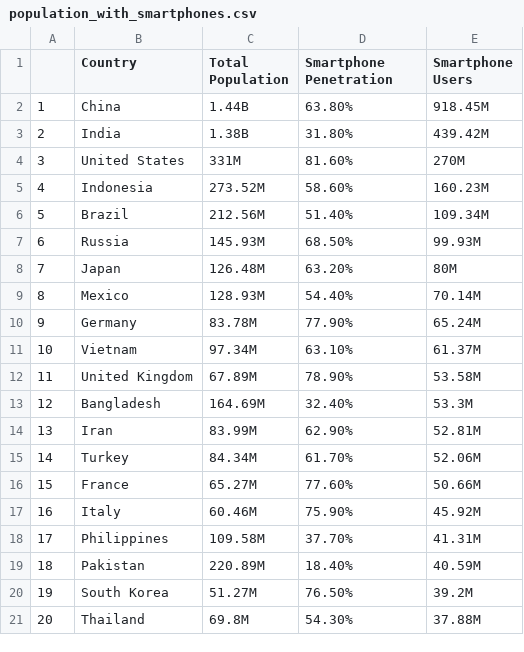
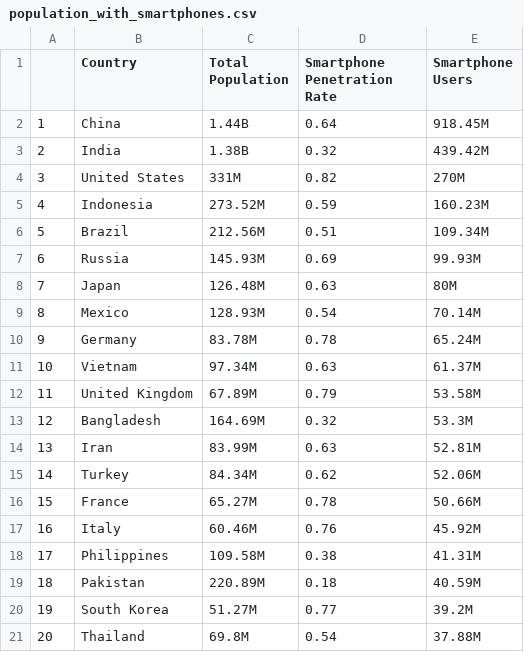
Before and after one commit to shurtadocano/public_development_data, a CSV file: population_with_smartphones.csv, drawn as a sheet.

Commit message:
Update population_with_smartphones.csv

```diff
--- a/population_with_smartphones.csv
+++ b/population_with_smartphones.csv
@@ -1,21 +1,21 @@
-,Country,Total Population,Smartphone Penetration,Smartphone Users
-1,China,1.44B,63.80%,918.45M
-2,India,1.38B,31.80%,439.42M
-3,United States,331M,81.60%,270M
-4,Indonesia,273.52M,58.60%,160.23M
-5,Brazil,212.56M,51.40%,109.34M
-6,Russia,145.93M,68.50%,99.93M
-7,Japan,126.48M,63.20%,80M
-8,Mexico,128.93M,54.40%,70.14M
-9,Germany,83.78M,77.90%,65.24M
-10,Vietnam,97.34M,63.10%,61.37M
-11,United Kingdom,67.89M,78.90%,53.58M
-12,Bangladesh,164.69M,32.40%,53.3M
-13,Iran,83.99M,62.90%,52.81M
-14,Turkey,84.34M,61.70%,52.06M
-15,France,65.27M,77.60%,50.66M
-16,Italy,60.46M,75.90%,45.92M
-17,Philippines,109.58M,37.70%,41.31M
-18,Pakistan,220.89M,18.40%,40.59M
-19,South Korea,51.27M,76.50%,39.2M
-20,Thailand,69.8M,54.30%,37.88M
+,Country,Total Population,Smartphone Penetration Rate,Smartphone Users
+1,China,1.44B,0.64,918.45M
+2,India,1.38B,0.32,439.42M
+3,United States,331M,0.82,270M
+4,Indonesia,273.52M,0.59,160.23M
+5,Brazil,212.56M,0.51,109.34M
+6,Russia,145.93M,0.69,99.93M
+7,Japan,126.48M,0.63,80M
+8,Mexico,128.93M,0.54,70.14M
+9,Germany,83.78M,0.78,65.24M
+10,Vietnam,97.34M,0.63,61.37M
+11,United Kingdom,67.89M,0.79,53.58M
+12,Bangladesh,164.69M,0.32,53.3M
+13,Iran,83.99M,0.63,52.81M
+14,Turkey,84.34M,0.62,52.06M
+15,France,65.27M,0.78,50.66M
+16,Italy,60.46M,0.76,45.92M
+17,Philippines,109.58M,0.38,41.31M
+18,Pakistan,220.89M,0.18,40.59M
+19,South Korea,51.27M,0.77,39.2M
+20,Thailand,69.8M,0.54,37.88M
```
